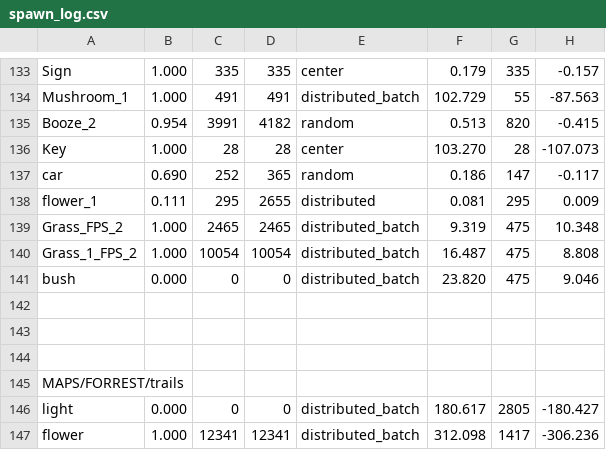
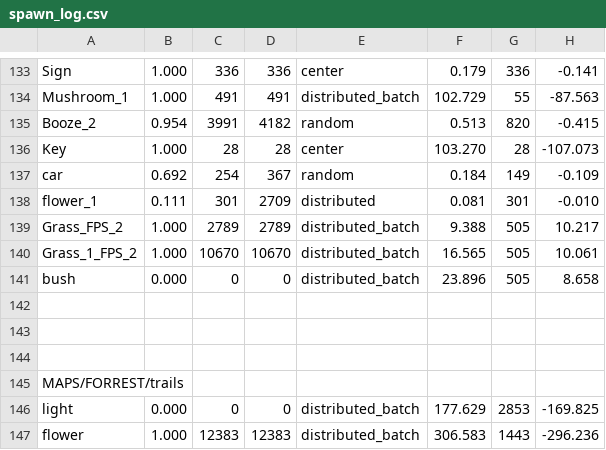
Before and after one commit to cabbabbage/KANAK_ENGINE, a CSV file: MAPS/FORREST/spawn_log.csv, drawn as a sheet; only a part is shown, gaps mark what is left out; removed rows and columns are numbered as before the commit, all else as after; the diff covers the shown part only; the diff names each change by its address in the sheet, - before the commit and + after, or states it on an @@ line.

```diff
--- a/MAPS/FORREST/spawn_log.csv
+++ b/MAPS/FORREST/spawn_log.csv
-C133: 335
+C133: 336
-D133: 335
+D133: 336
-G133: 335
+G133: 336
-H133: -0.157
+H133: -0.141
-row 137: car | 0.690 | 252 | 365 | random | 0.186 | 147 | -0.117
+row 137: car | 0.692 | 254 | 367 | random | 0.184 | 149 | -0.109
-C138: 295
+C138: 301
-D138: 2655
+D138: 2709
-G138: 295
+G138: 301
-H138: 0.009
+H138: -0.010
-C139: 2465
+C139: 2789
-D139: 2465
+D139: 2789
-F139: 9.319
+F139: 9.388
-G139:G141: 475
+G139:G141: 505
-H139: 10.348
+H139: 10.217
-C140: 10054
+C140: 10670
-D140: 10054
+D140: 10670
-F140: 16.487
+F140: 16.565
-H140: 8.808
+H140: 10.061
-F141: 23.820
+F141: 23.896
-H141: 9.046
+H141: 8.658
-F146: 180.617
+F146: 177.629
-G146: 2805
+G146: 2853
-H146: -180.427
+H146: -169.825
-C147: 12341
+C147: 12383
-D147: 12341
+D147: 12383
-F147: 312.098
+F147: 306.583
-G147: 1417
+G147: 1443
-H147: -306.236
+H147: -296.236
```
Also changed, not shown: 85 edited cells elsewhere in this file, 3 other files.
